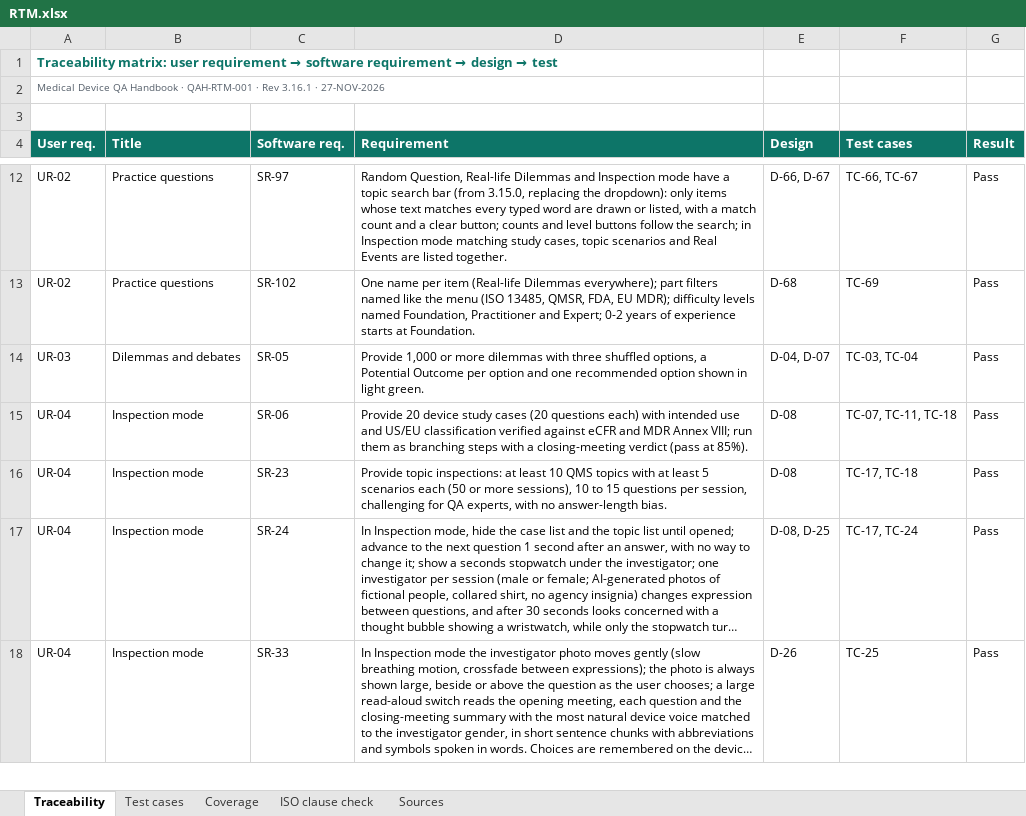
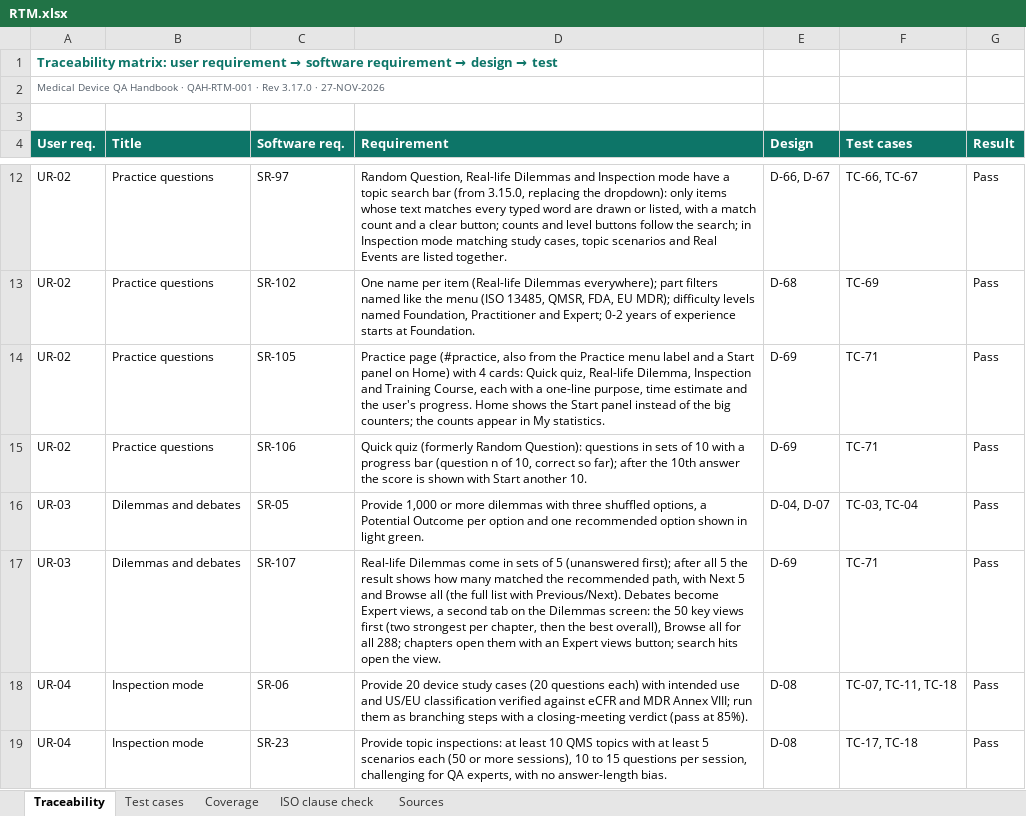
Before and after one commit to artisseri12asaf/qms-refresher, an Excel workbook: vv/RTM.xlsx, sheet Traceability, drawn as a sheet; only a part is shown, gaps mark what is left out; the shorter side is filled out with more unchanged rows; long unchanged cells end in …; values as stored, in another font and other column widths than the file's, no borders; the diff names each change by its address in the sheet, - before the commit and + after, or states it on an @@ line.

```diff
--- a/vv/RTM.xlsx (sheet Traceability)
+++ b/vv/RTM.xlsx (sheet Traceability)
-A2 (User req.): …· Rev 3.16.1 · 27-NOV-2026
+A2 (User req.): …· Rev 3.17.0 · 27-NOV-2026
+row 14: UR-02 | Practice questions | SR-105 | Practice page (#practice, also from the Practice menu label and a Start panel on Home) with 4 cards: Quick quiz, Real-life Dilemma, Inspection and Training Course, each with a one-line purpose, time estimate and the user's progress. Home shows the Start panel instead of the big counters; the counts appear in My statistics. | D-69 | TC-71 | Pass
+row 15: UR-02 | Practice questions | SR-106 | Quick quiz (formerly Random Question): questions in sets of 10 with a progress bar (question n of 10, correct so far); after the 10th answer the score is shown with Start another 10. | D-69 | TC-71 | Pass
+row 17: UR-03 | Dilemmas and debates | SR-107 | Real-life Dilemmas come in sets of 5 (unanswered first); after all 5 the result shows how many matched the recommended path, with Next 5 and Browse all (the full list with Previous/Next). Debates become Expert views, a second tab on the Dilemmas screen: the 50 key views first (two strongest per chapter, then the best overall), Browse all for all 288; chapters open them with an Expert views button; search hits open the view. | D-69 | TC-71 | Pass
```
Also changed, not shown: sheet Test cases, sheet Coverage, sheet Sources, sheet ISO clause check, 15 other files.
